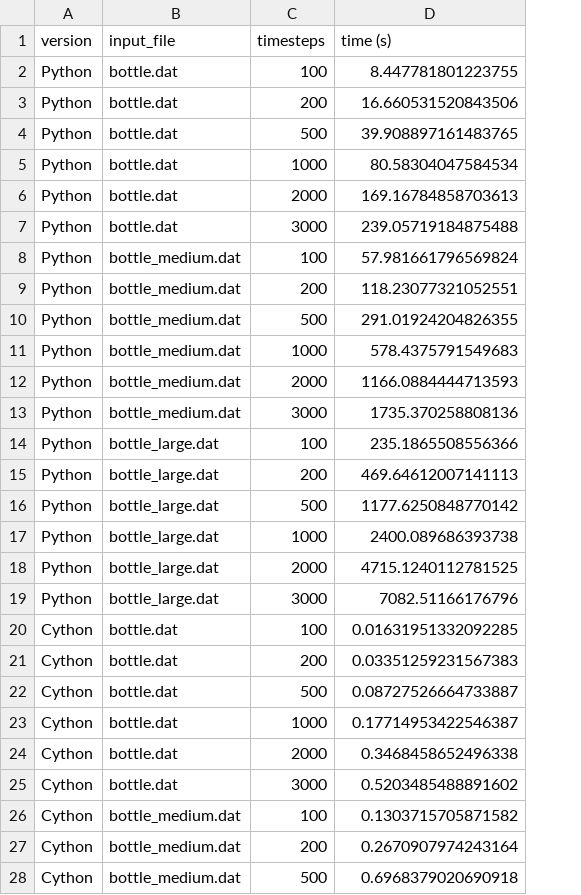
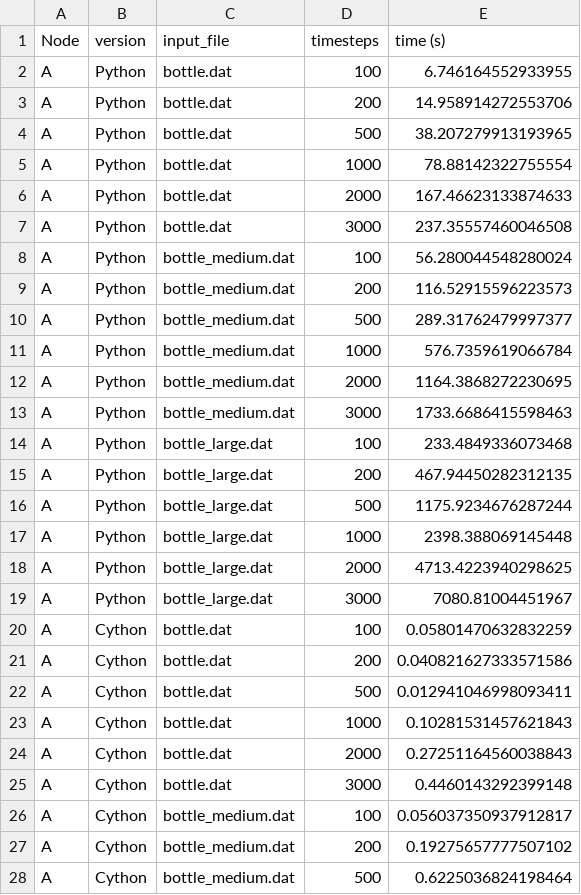
Before and after one commit to VivianaQuinteroHernandez/tercer-parcial, a CSV file: Botellas/results-A.csv, drawn as a sheet; only a part is shown; addresses are those after the commit; the diff covers the shown part only; the diff names each change by its address in the sheet, - before the commit and + after, or states it on an @@ line.

```diff
--- a/Botellas/results-A.csv
+++ b/Botellas/results-A.csv
+column A (Node), rows 2-28: all A
-E2 (time (s)): 8.447781801223755
+E2 (time (s)): 6.746164552933955
-E3 (time (s)): 16.660531520843506
+E3 (time (s)): 14.958914272553706
-E4 (time (s)): 39.908897161483765
+E4 (time (s)): 38.207279913193965
-E5 (time (s)): 80.58304047584534
+E5 (time (s)): 78.88142322755554
-E6 (time (s)): 169.16784858703613
+E6 (time (s)): 167.46623133874633
-E7 (time (s)): 239.05719184875488
+E7 (time (s)): 237.35557460046508
-E8 (time (s)): 57.981661796569824
+E8 (time (s)): 56.280044548280024
-E9 (time (s)): 118.23077321052551
+E9 (time (s)): 116.52915596223573
-E10 (time (s)): 291.01924204826355
+E10 (time (s)): 289.31762479997377
-E11 (time (s)): 578.4375791549683
+E11 (time (s)): 576.7359619066784
-E12 (time (s)): 1166.0884444713593
+E12 (time (s)): 1164.3868272230695
-E13 (time (s)): 1735.370258808136
+E13 (time (s)): 1733.6686415598463
-E14 (time (s)): 235.1865508556366
+E14 (time (s)): 233.4849336073468
-E15 (time (s)): 469.64612007141113
+E15 (time (s)): 467.94450282312135
-E16 (time (s)): 1177.6250848770142
+E16 (time (s)): 1175.9234676287244
-E17 (time (s)): 2400.089686393738
+E17 (time (s)): 2398.388069145448
-E18 (time (s)): 4715.1240112781525
+E18 (time (s)): 4713.4223940298625
-E19 (time (s)): 7082.51166176796
+E19 (time (s)): 7080.81004451967
-E20 (time (s)): 0.01631951332092285
+E20 (time (s)): 0.05801470632832259
-E21 (time (s)): 0.03351259231567383
+E21 (time (s)): 0.040821627333571586
-E22 (time (s)): 0.08727526664733887
+E22 (time (s)): 0.012941046998093411
-E23 (time (s)): 0.17714953422546387
+E23 (time (s)): 0.10281531457621843
-E24 (time (s)): 0.3468458652496338
+E24 (time (s)): 0.27251164560038843
-E25 (time (s)): 0.5203485488891602
+E25 (time (s)): 0.4460143292399148
-E26 (time (s)): 0.1303715705871582
+E26 (time (s)): 0.056037350937912817
-E27 (time (s)): 0.2670907974243164
+E27 (time (s)): 0.19275657777507102
-E28 (time (s)): 0.6968379020690918
+E28 (time (s)): 0.6225036824198464
```
Also changed, not shown: 9 edited cells elsewhere in this file, Botellas/results-B.csv, Mandel/results-A.csv, 5 other files.
